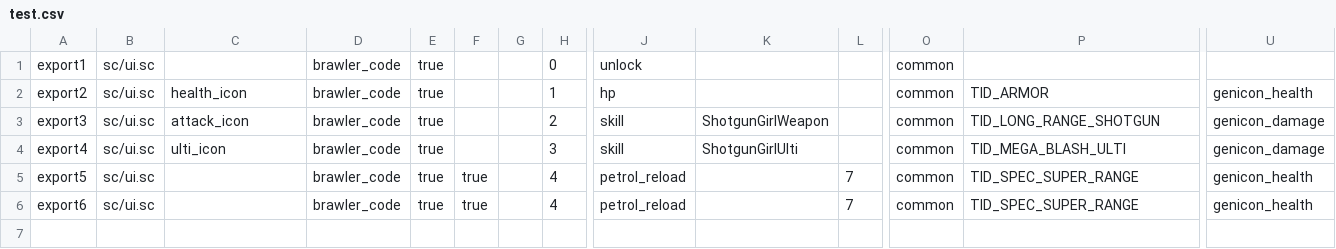
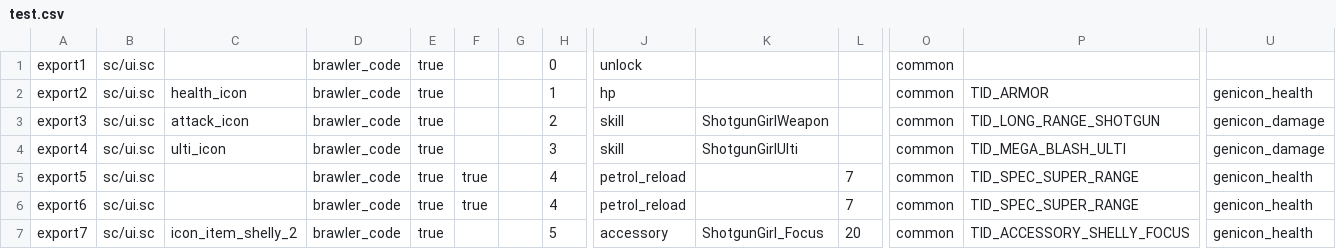
Before and after one commit to DzikStar/Supercell, a CSV file: Games/test.csv, drawn as a sheet; only a part is shown, gaps mark what is left out; rows hold the shown columns only; the diff names each change by its address in the sheet, - before the commit and + after, or states it on an @@ line.

Commit message:
Update test.csv
test

```diff
--- a/Games/test.csv
+++ b/Games/test.csv
+row 7: export7 | sc/ui.sc | icon_item_shelly_2 | brawler_code | true |  |  | 5 | accessory | ShotgunGirl_Focus | 20 | common | TID_ACCESSORY_SHELLY_FOCUS | genicon_health
```
